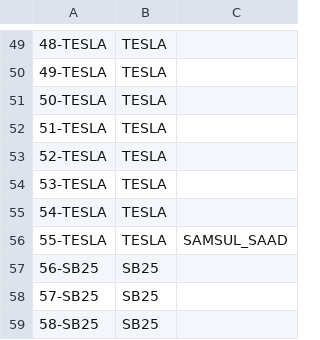
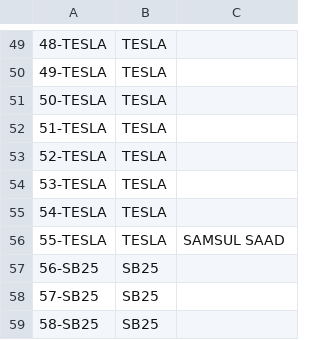
Before and after one commit to fazleerashid/smartwatch-test, a CSV file: deviceid.csv, drawn as a sheet; only a part is shown, gaps mark what is left out; the diff names each change by its address in the sheet, - before the commit and + after, or states it on an @@ line.

Commit message:
Update deviceid.csv

```diff
--- a/deviceid.csv
+++ b/deviceid.csv
-C56: SAMSUL_SAAD
+C56: SAMSUL SAAD
```
